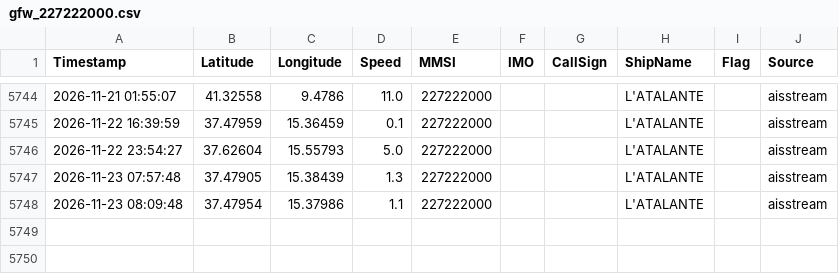
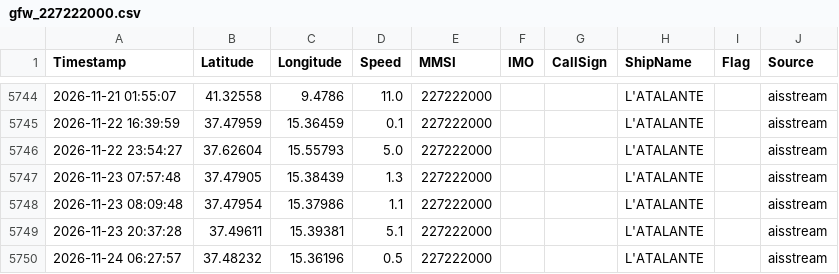
Before and after one commit to dylankinnear04-del/vesseltracker2, a CSV file: library/tracks/gfw_227222000.csv, drawn as a sheet; only a part is shown, gaps mark what is left out.

```diff
--- a/library/tracks/gfw_227222000.csv
+++ b/library/tracks/gfw_227222000.csv
@@ -5748 +5748,3 @@ Timestamp,Latitude,Longitude,Speed,MMSI,IMO,CallSign,ShipName,Flag,Source
 2026-11-23 08:09:48,37.47954,15.37986,1.1,227222000,,,L'ATALANTE,,aisstream
+2026-11-23 20:37:28,37.49611,15.39381,5.1,227222000,,,L'ATALANTE,,aisstream
+2026-11-24 06:27:57,37.48232,15.36196,0.5,227222000,,,L'ATALANTE,,aisstream
```
Also changed, not shown: library/tracks/gfw_227091000.csv, library/tracks/gfw_341425000.csv, 16 other files.
